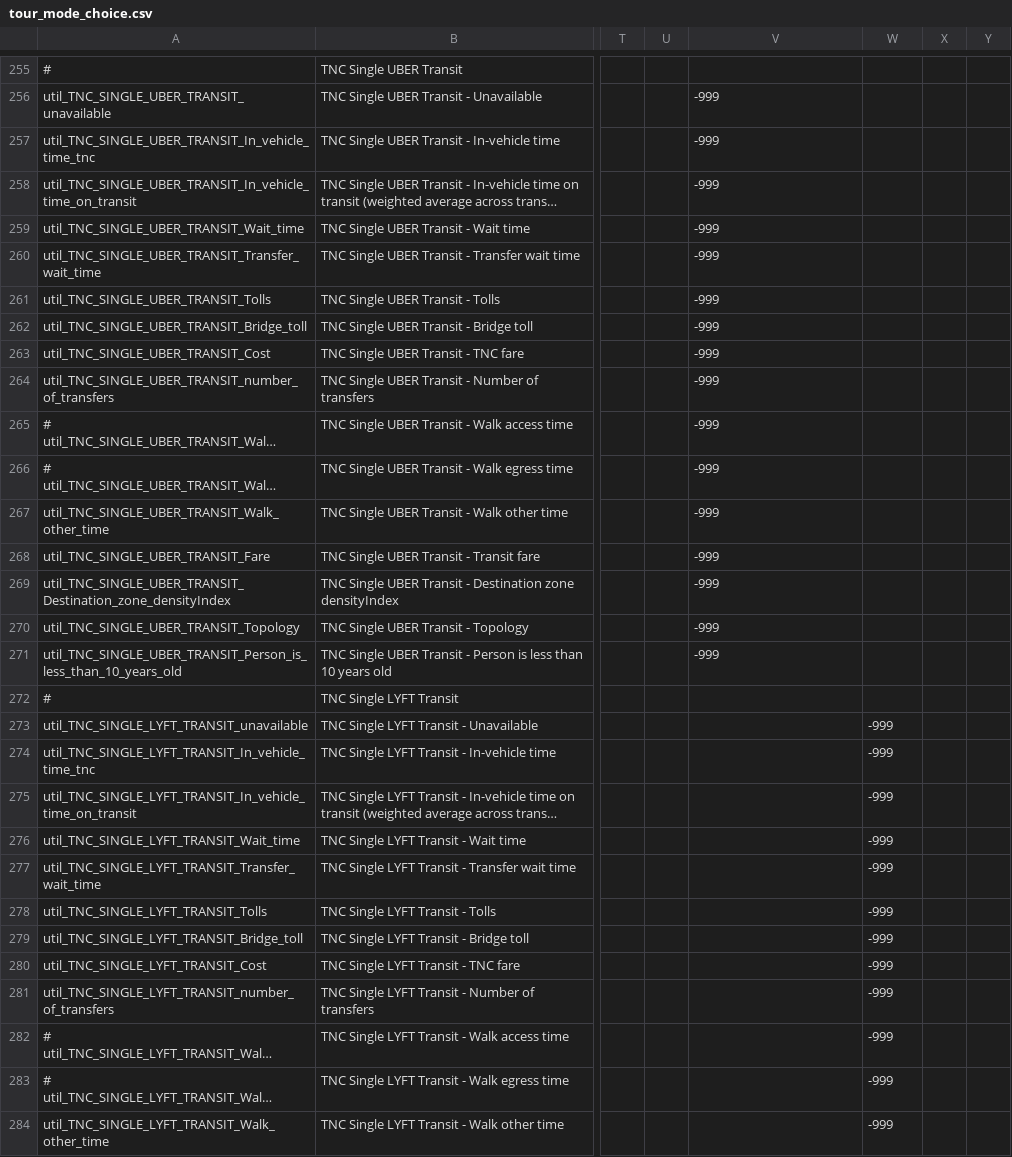
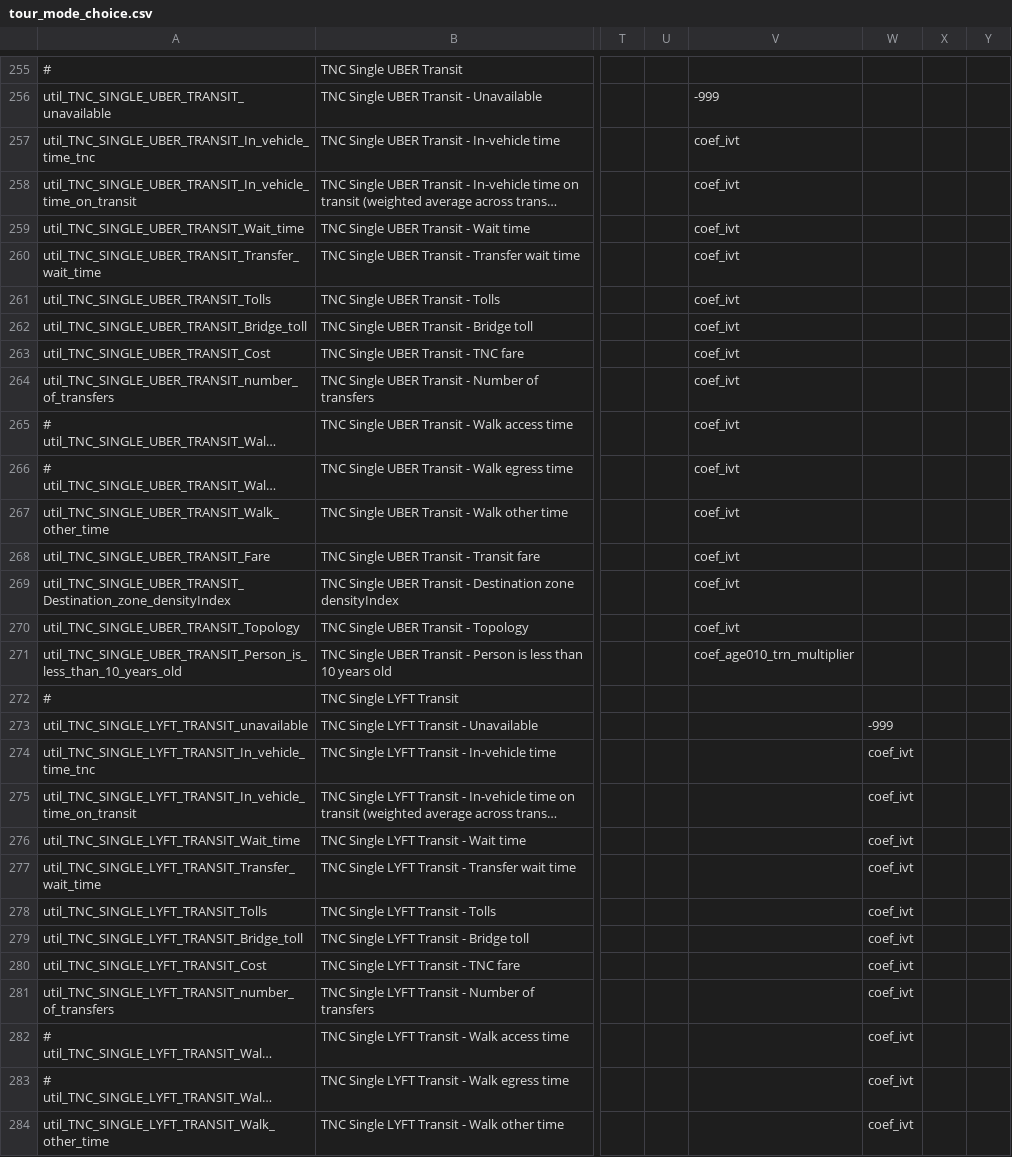
Before and after one commit to LBNL-UCB-STI/activitysim-configs-sfbay, a CSV file: configs/tour_mode_choice.csv, drawn as a sheet; only a part is shown, gaps mark what is left out; long unchanged cells end in …; the diff covers the shown part only; the diff names each change by its address in the sheet, - before the commit and + after, or states it on an @@ line.

```diff
--- a/configs/tour_mode_choice.csv
+++ b/configs/tour_mode_choice.csv
-V257:V270: -999
+V257:V270: coef_ivt
-V271: -999
+V271: coef_age010_trn_multiplier
-W274:W284: -999
+W274:W284: coef_ivt
```
Also changed, not shown: 65 edited cells elsewhere in this file, configs/trip_mode_choice.csv.
